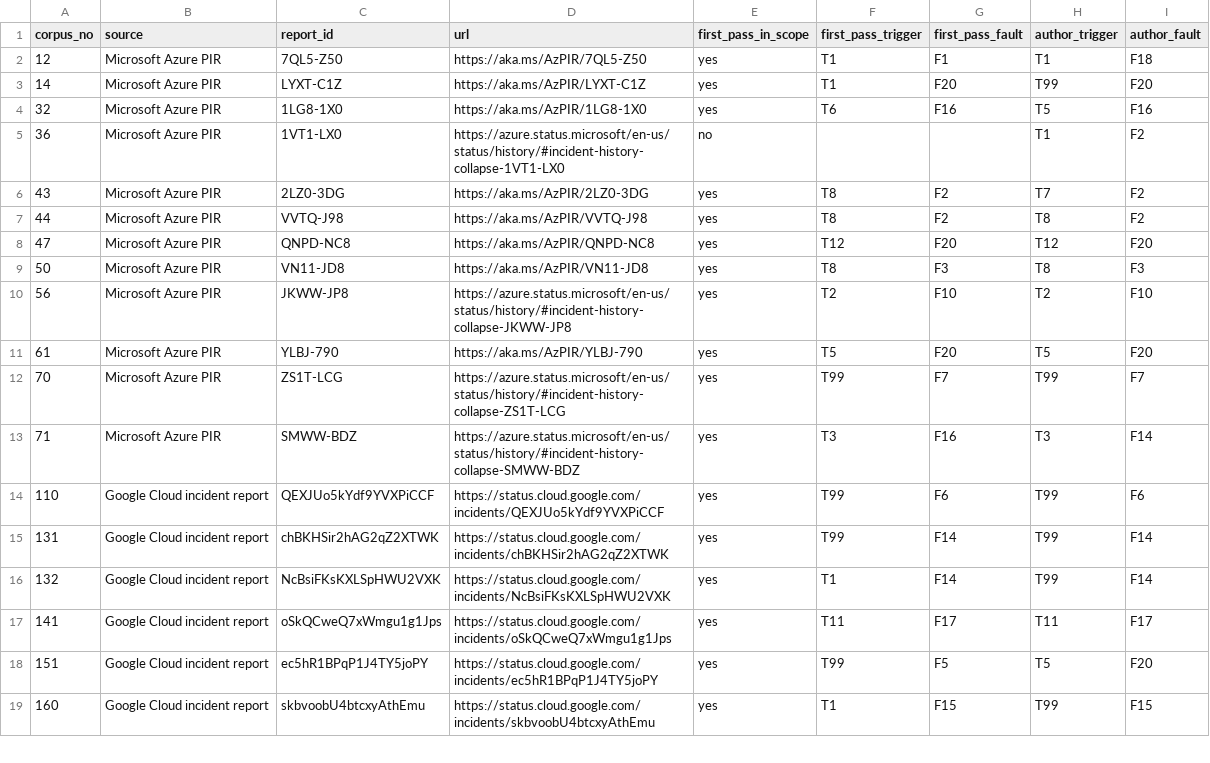
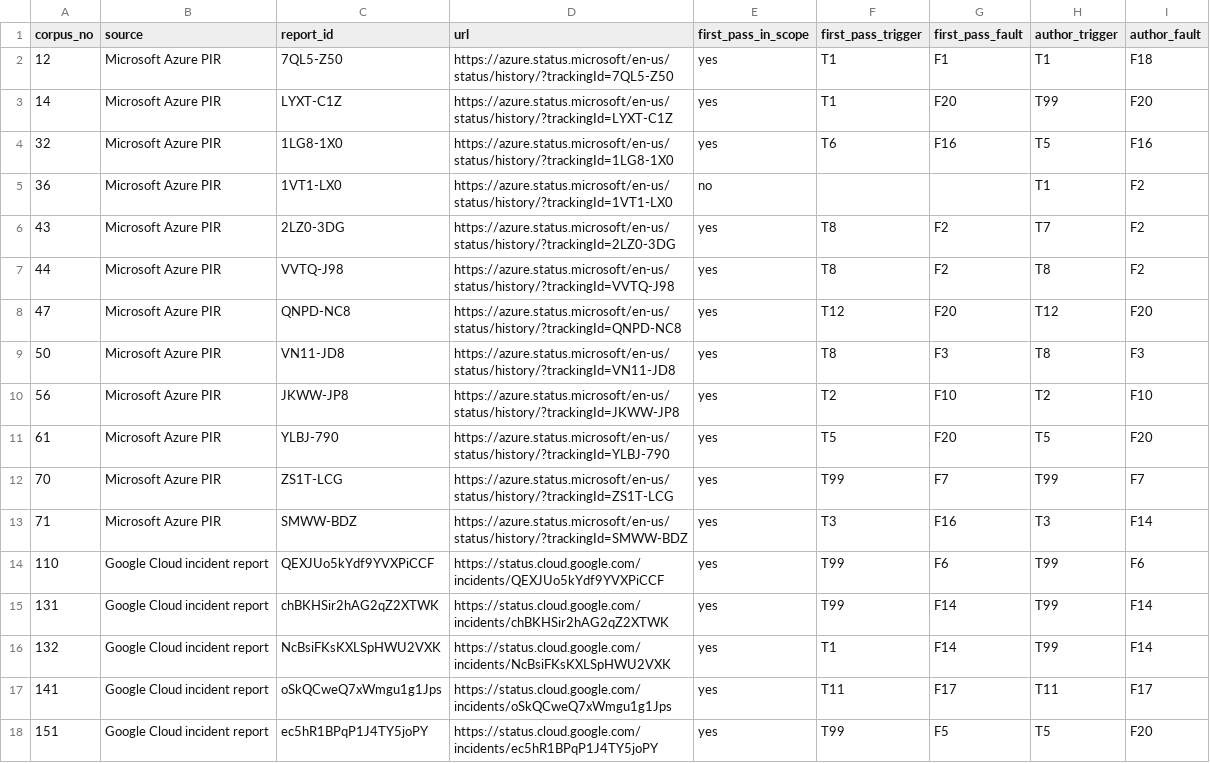
Before and after one commit to yogeshramaswamy608/incident2chaos, a CSV file: dataset/blind_sample.csv, drawn as a sheet; only a part is shown; the shorter side is filled out with more unchanged rows.

```diff
--- a/dataset/blind_sample.csv
+++ b/dataset/blind_sample.csv
@@ -1,14 +1,14 @@
 corpus_no,source,report_id,url,first_pass_in_scope,first_pass_trigger,first_pass_fault,author_trigger,author_fault
-12,Microsoft Azure PIR,7QL5-Z50,https://aka.ms/AzPIR/7QL5-Z50,yes,T1,F1,T1,F18
-14,Microsoft Azure PIR,LYXT-C1Z,https://aka.ms/AzPIR/LYXT-C1Z,yes,T1,F20,T99,F20
-32,Microsoft Azure PIR,1LG8-1X0,https://aka.ms/AzPIR/1LG8-1X0,yes,T6,F16,T5,F16
-36,Microsoft Azure PIR,1VT1-LX0,https://azure.status.microsoft/en-us/status/history/#incident-history-collapse-1VT1-LX0,no,,,T1,F2
-43,Microsoft Azure PIR,2LZ0-3DG,https://aka.ms/AzPIR/2LZ0-3DG,yes,T8,F2,T7,F2
-44,Microsoft Azure PIR,VVTQ-J98,https://aka.ms/AzPIR/VVTQ-J98,yes,T8,F2,T8,F2
-47,Microsoft Azure PIR,QNPD-NC8,https://aka.ms/AzPIR/QNPD-NC8,yes,T12,F20,T12,F20
-50,Microsoft Azure PIR,VN11-JD8,https://aka.ms/AzPIR/VN11-JD8,yes,T8,F3,T8,F3
-56,Microsoft Azure PIR,JKWW-JP8,https://azure.status.microsoft/en-us/status/history/#incident-history-collapse-JKWW-JP8,yes,T2,F10,T2,F10
-61,Microsoft Azure PIR,YLBJ-790,https://aka.ms/AzPIR/YLBJ-790,yes,T5,F20,T5,F20
-70,Microsoft Azure PIR,ZS1T-LCG,https://azure.status.microsoft/en-us/status/history/#incident-history-collapse-ZS1T-LCG,yes,T99,F7,T99,F7
-71,Microsoft Azure PIR,SMWW-BDZ,https://azure.status.microsoft/en-us/status/history/#incident-history-collapse-SMWW-BDZ,yes,T3,F16,T3,F14
+12,Microsoft Azure PIR,7QL5-Z50,https://azure.status.microsoft/en-us/status/history/?trackingId=7QL5-Z50,yes,T1,F1,T1,F18
+14,Microsoft Azure PIR,LYXT-C1Z,https://azure.status.microsoft/en-us/status/history/?trackingId=LYXT-C1Z,yes,T1,F20,T99,F20
+32,Microsoft Azure PIR,1LG8-1X0,https://azure.status.microsoft/en-us/status/history/?trackingId=1LG8-1X0,yes,T6,F16,T5,F16
+36,Microsoft Azure PIR,1VT1-LX0,https://azure.status.microsoft/en-us/status/history/?trackingId=1VT1-LX0,no,,,T1,F2
+43,Microsoft Azure PIR,2LZ0-3DG,https://azure.status.microsoft/en-us/status/history/?trackingId=2LZ0-3DG,yes,T8,F2,T7,F2
+44,Microsoft Azure PIR,VVTQ-J98,https://azure.status.microsoft/en-us/status/history/?trackingId=VVTQ-J98,yes,T8,F2,T8,F2
+47,Microsoft Azure PIR,QNPD-NC8,https://azure.status.microsoft/en-us/status/history/?trackingId=QNPD-NC8,yes,T12,F20,T12,F20
+50,Microsoft Azure PIR,VN11-JD8,https://azure.status.microsoft/en-us/status/history/?trackingId=VN11-JD8,yes,T8,F3,T8,F3
+56,Microsoft Azure PIR,JKWW-JP8,https://azure.status.microsoft/en-us/status/history/?trackingId=JKWW-JP8,yes,T2,F10,T2,F10
+61,Microsoft Azure PIR,YLBJ-790,https://azure.status.microsoft/en-us/status/history/?trackingId=YLBJ-790,yes,T5,F20,T5,F20
+70,Microsoft Azure PIR,ZS1T-LCG,https://azure.status.microsoft/en-us/status/history/?trackingId=ZS1T-LCG,yes,T99,F7,T99,F7
+71,Microsoft Azure PIR,SMWW-BDZ,https://azure.status.microsoft/en-us/status/history/?trackingId=SMWW-BDZ,yes,T3,F16,T3,F14
 110,Google Cloud incident report,QEXJUo5kYdf9YVXPiCCF,https://status.cloud.google.com/incidents/QEXJUo5kYdf9YVXPiCCF,yes,T99,F6,T99,F6
```
Also changed, not shown: dataset/corpus.csv, dataset/pilot_check.csv, 14 other files.
